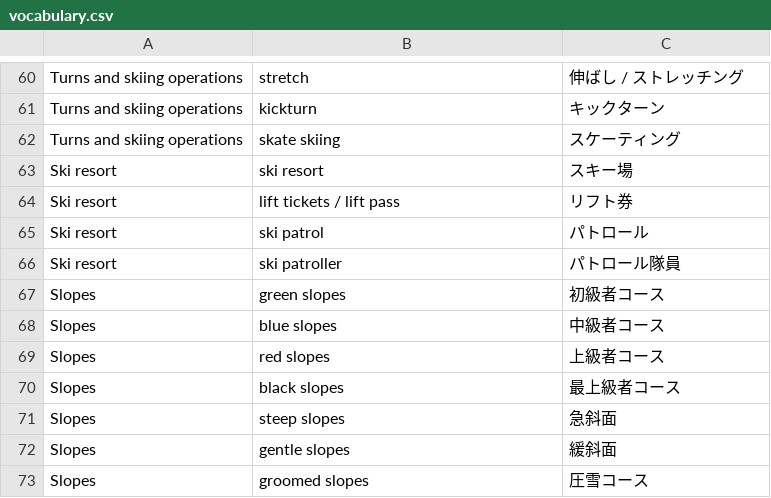
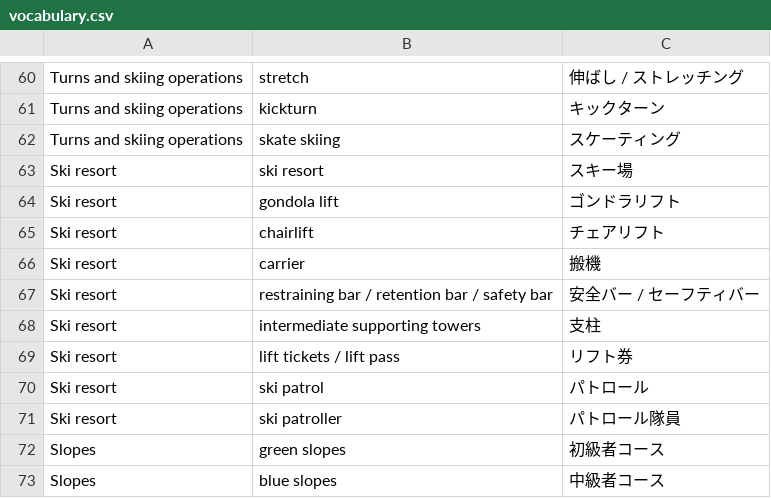
Before and after one commit to noritada/skiing-snowboarding-glossary, a CSV file: vocabulary.csv, drawn as a sheet; only a part is shown, gaps mark what is left out; the shorter side is filled out with more unchanged rows.

Commit message:
Add 5 words

```diff
--- a/vocabulary.csv
+++ b/vocabulary.csv
@@ -63,2 +63,7 @@ Turns and skiing operations,skate skiing,スケーティング
 Ski resort,ski resort,スキー場
+Ski resort,gondola lift,ゴンドラリフト
+Ski resort,chairlift,チェアリフト
+Ski resort,carrier,搬機
+Ski resort,restraining bar / retention bar / safety bar,安全バー / セーフティバー
+Ski resort,intermediate supporting towers,支柱
 Ski resort,lift tickets / lift pass,リフト券
```
